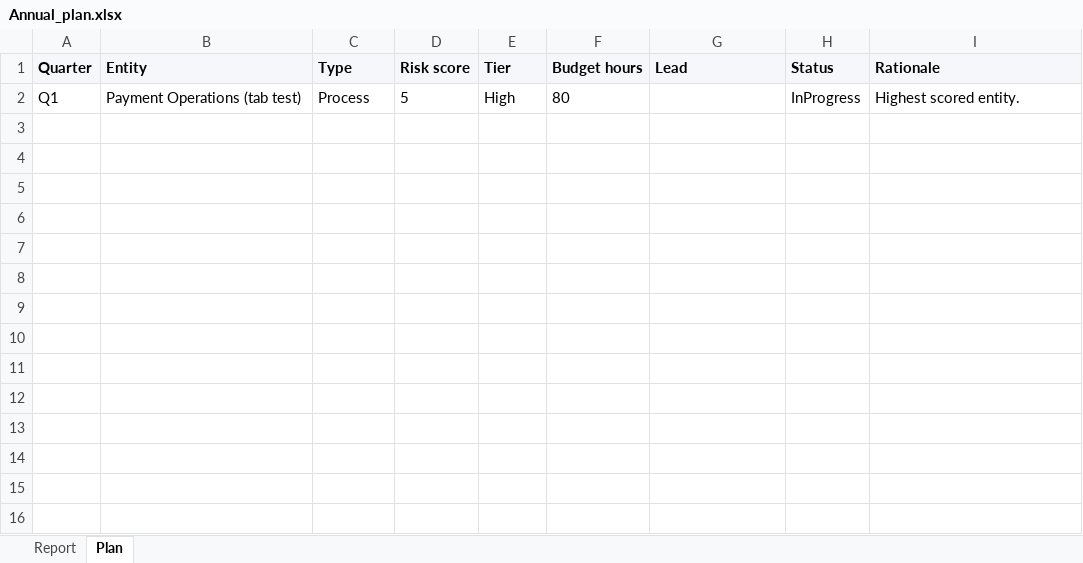
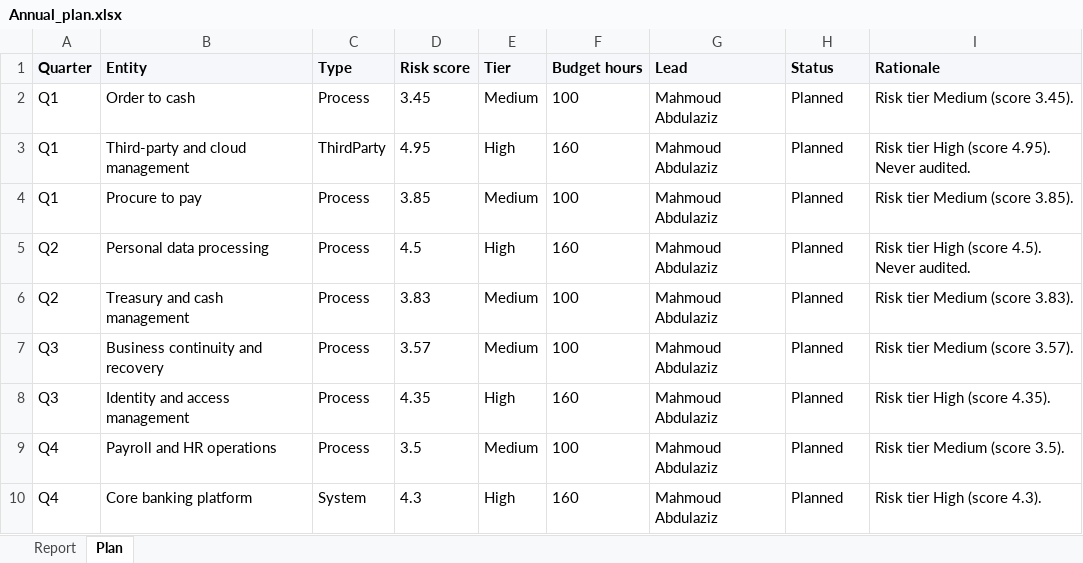
Before and after one commit to usamasalman/GRC-Saas-platform-, an Excel workbook: grc_wisdom_api/scripts/verify/_tmp_reports/Annual_plan.xlsx, sheet Plan, drawn as a sheet; values as stored, in another font and other column widths than the file's, no borders; removed rows and columns are numbered as before the commit, all else as after; the diff names each change by its address in the sheet, - before the commit and + after, or states it on an @@ line.

```diff
--- a/grc_wisdom_api/scripts/verify/_tmp_reports/Annual_plan.xlsx (sheet Plan)
+++ b/grc_wisdom_api/scripts/verify/_tmp_reports/Annual_plan.xlsx (sheet Plan)
-row 2: Q1 | Payment Operations (tab test) | Process | 5 | High | 80 |  | InProgress | Highest scored entity.
+row 2: Q1 | Order to cash | Process | 3.45 | Medium | 100 | Mahmoud Abdulaziz | Planned | Risk tier Medium (score 3.45).
+row 3: Q1 | Third-party and cloud management | ThirdParty | 4.95 | High | 160 | Mahmoud Abdulaziz | Planned | Risk tier High (score 4.95). Never audited.
+row 4: Q1 | Procure to pay | Process | 3.85 | Medium | 100 | Mahmoud Abdulaziz | Planned | Risk tier Medium (score 3.85).
+row 5: Q2 | Personal data processing | Process | 4.5 | High | 160 | Mahmoud Abdulaziz | Planned | Risk tier High (score 4.5). Never audited.
+row 6: Q2 | Treasury and cash management | Process | 3.83 | Medium | 100 | Mahmoud Abdulaziz | Planned | Risk tier Medium (score 3.83).
+row 7: Q3 | Business continuity and recovery | Process | 3.57 | Medium | 100 | Mahmoud Abdulaziz | Planned | Risk tier Medium (score 3.57).
+row 8: Q3 | Identity and access management | Process | 4.35 | High | 160 | Mahmoud Abdulaziz | Planned | Risk tier High (score 4.35).
+row 9: Q4 | Payroll and HR operations | Process | 3.5 | Medium | 100 | Mahmoud Abdulaziz | Planned | Risk tier Medium (score 3.5).
+row 10: Q4 | Core banking platform | System | 4.3 | High | 160 | Mahmoud Abdulaziz | Planned | Risk tier High (score 4.3).
```
Also changed, not shown: sheet Report, grc_wisdom_api/scripts/verify/_tmp_reports/Audit_report.xlsx, grc_wisdom_api/scripts/verify/_tmp_reports/Framework_coverage.xlsx, 53 other files.
